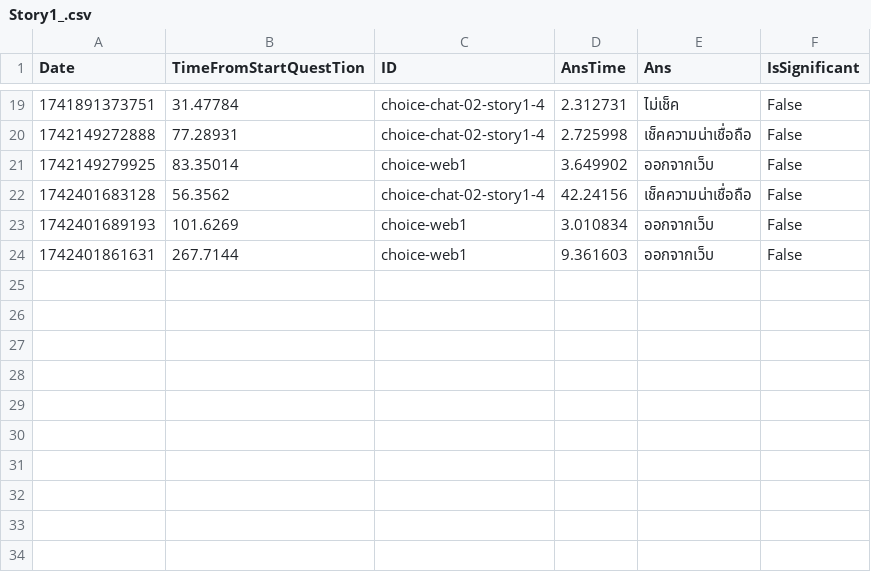
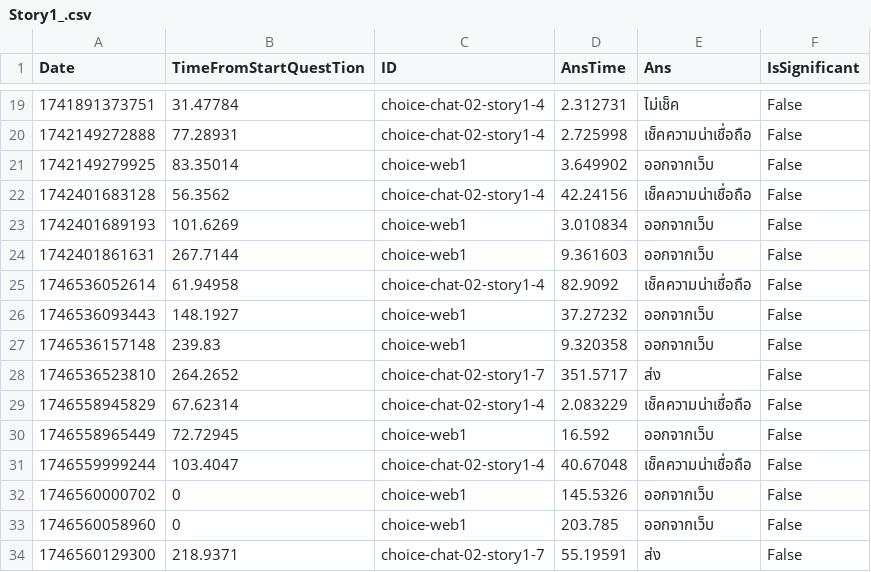
Before and after one commit to kinokokuma/DigitalLiteracy, a CSV file: Assets/CSV/Story1_.csv, drawn as a sheet; only a part is shown, gaps mark what is left out.

```diff
--- a/Assets/CSV/Story1_.csv
+++ b/Assets/CSV/Story1_.csv
@@ -24 +24,11 @@ Date,TimeFromStartQuestTion,ID,AnsTime,Ans,IsSignificant
 1742401861631,267.7144,choice-web1,9.361603,ออกจากเว็บ,False
+1746536052614,61.94958,choice-chat-02-story1-4,82.9092,เช็คความน่าเชื่อถือ,False
+1746536093443,148.1927,choice-web1,37.27232,ออกจากเว็บ,False
+1746536157148,239.83,choice-web1,9.320358,ออกจากเว็บ,False
+1746536523810,264.2652,choice-chat-02-story1-7,351.5717,ส่ง,False
+1746558945829,67.62314,choice-chat-02-story1-4,2.083229,เช็คความน่าเชื่อถือ,False
+1746558965449,72.72945,choice-web1,16.592,ออกจากเว็บ,False
+1746559999244,103.4047,choice-chat-02-story1-4,40.67048,เช็คความน่าเชื่อถือ,False
+1746560000702,0,choice-web1,145.5326,ออกจากเว็บ,False
+1746560058960,0,choice-web1,203.785,ออกจากเว็บ,False
+1746560129300,218.9371,choice-chat-02-story1-7,55.19591,ส่ง,False
```
Also changed, not shown: Assets/CSV/Story1__LOG.csv, 55 other files.
